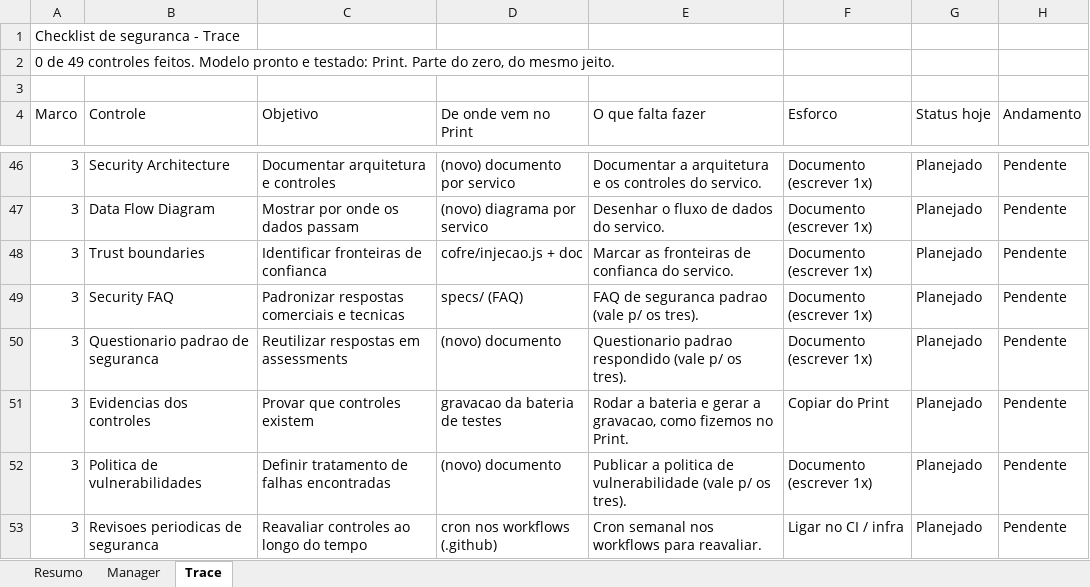
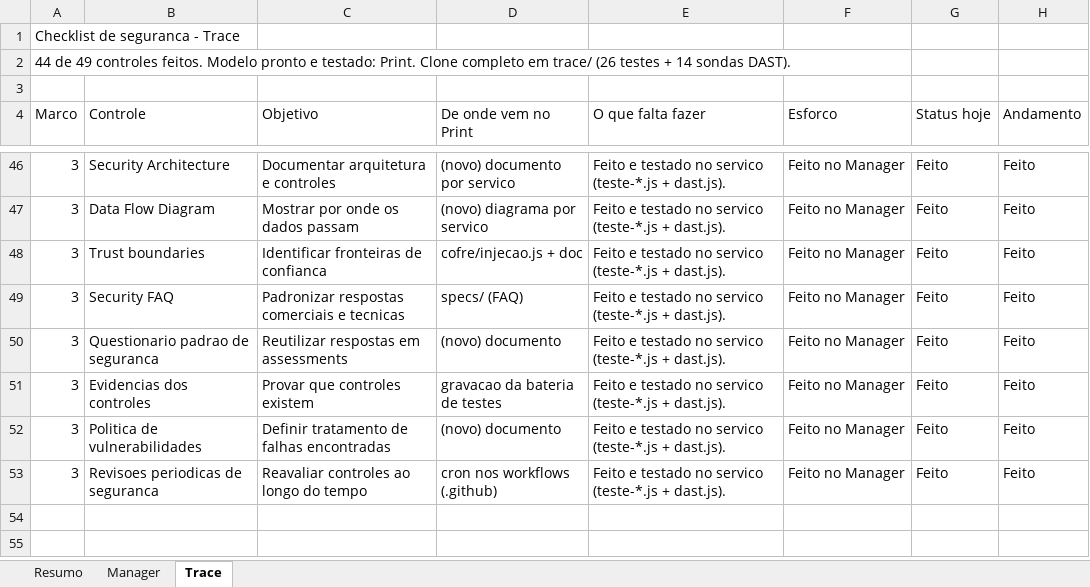
Before and after one commit to Pedro-auditeste/Auditeste-Print, an Excel workbook: specs/Checklist-Seguranca-por-Servico.xlsx, sheet Trace, drawn as a sheet; only a part is shown, gaps mark what is left out; values as stored, in another font and other column widths than the file's, no cell formats; the diff covers the shown part only; the diff names each change by its address in the sheet, - before the commit and + after, or states it on an @@ line.

```diff
--- a/specs/Checklist-Seguranca-por-Servico.xlsx (sheet Trace)
+++ b/specs/Checklist-Seguranca-por-Servico.xlsx (sheet Trace)
-A2 (Marco): 0 de 49 controles feitos. Modelo pronto e testado: Print. Parte do zero, do mesmo jeito.
+A2 (Marco): 44 de 49 controles feitos. Modelo pronto e testado: Print. Clone completo em trace/ (26 testes + 14 sondas DAST).
-E46 (O que falta fazer): Documentar a arquitetura e os controles do servico.
+E46 (O que falta fazer): Feito e testado no servico (teste-*.js + dast.js).
-F46:F50 (Esforco): Documento (escrever 1x)
+F46:F50 (Esforco): Feito no Manager
-G46:G53 (Status hoje): Planejado
+G46:G53 (Status hoje): Feito
-H46:H53 (Andamento): Pendente
+H46:H53 (Andamento): Feito
-E47 (O que falta fazer): Desenhar o fluxo de dados do servico.
+E47 (O que falta fazer): Feito e testado no servico (teste-*.js + dast.js).
-E48 (O que falta fazer): Marcar as fronteiras de confianca do servico.
+E48 (O que falta fazer): Feito e testado no servico (teste-*.js + dast.js).
-E49 (O que falta fazer): FAQ de seguranca padrao (vale p/ os tres).
+E49 (O que falta fazer): Feito e testado no servico (teste-*.js + dast.js).
-E50 (O que falta fazer): Questionario padrao respondido (vale p/ os tres).
+E50 (O que falta fazer): Feito e testado no servico (teste-*.js + dast.js).
-E51 (O que falta fazer): Rodar a bateria e gerar a gravacao, como fizemos no Print.
+E51 (O que falta fazer): Feito e testado no servico (teste-*.js + dast.js).
-F51 (Esforco): Copiar do Print
+F51 (Esforco): Feito no Manager
-E52 (O que falta fazer): Publicar a politica de vulnerabilidade (vale p/ os tres).
+E52 (O que falta fazer): Feito e testado no servico (teste-*.js + dast.js).
-F52 (Esforco): Documento (escrever 1x)
+F52 (Esforco): Feito no Manager
-E53 (O que falta fazer): Cron semanal nos workflows para reavaliar.
+E53 (O que falta fazer): Feito e testado no servico (teste-*.js + dast.js).
-F53 (Esforco): Ligar no CI / infra
+F53 (Esforco): Feito no Manager
```
Also changed, not shown: 164 edited cells elsewhere in this sheet, sheet Manager, sheet Resumo, cell formats, 15 other files.
